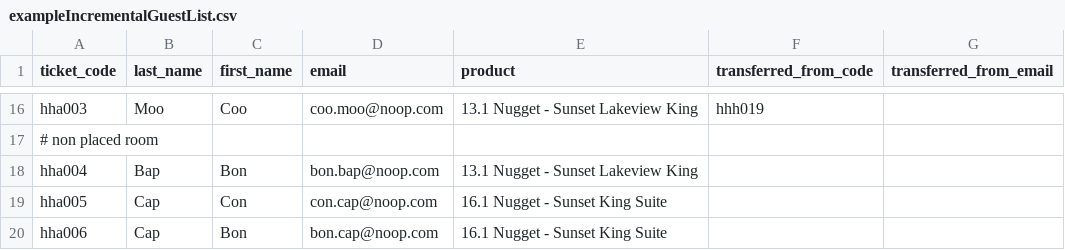
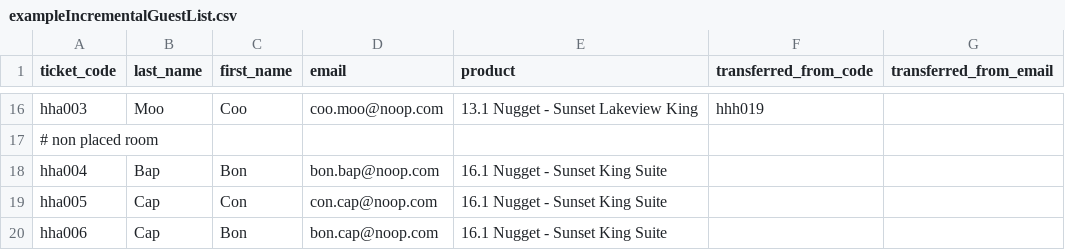
Before and after one commit to Take3Presents/RoomBot, a CSV file: samples/exampleIncrementalGuestList.csv, drawn as a sheet; only a part is shown, gaps mark what is left out.

```diff
--- a/samples/exampleIncrementalGuestList.csv
+++ b/samples/exampleIncrementalGuestList.csv
@@ -17,3 +17,3 @@ hha003,Moo,Coo,coo.moo@noop.com,13.1 Nugget - Sunset Lakeview King,hhh019,
 # non placed room
-hha004,Bap,Bon,bon.bap@noop.com,13.1 Nugget - Sunset Lakeview King,,
+hha004,Bap,Bon,bon.bap@noop.com,16.1 Nugget - Sunset King Suite,,
 hha005,Cap,Con,con.cap@noop.com,16.1 Nugget - Sunset King Suite,,
```
Also changed, not shown: samples/exampleMainGuestList.csv, 2 other files.
